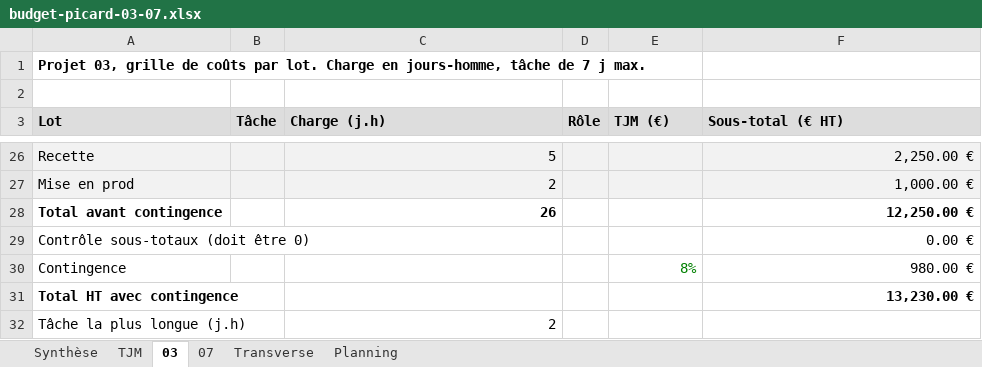
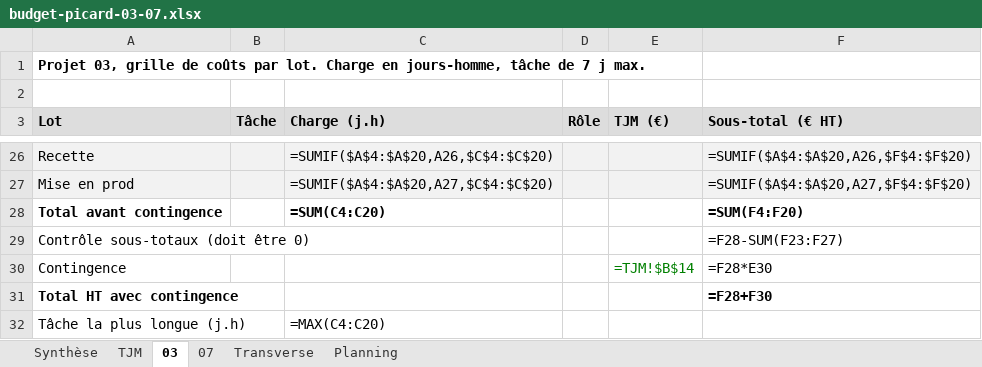
Before and after one commit to BrayanOfficiel/b3-rattrapages-boudjemeline-haider, an Excel workbook: 15-gestion-de-projet-budgetisation/budget-picard-03-07.xlsx, sheet 03, drawn as a sheet; only a part is shown, gaps mark what is left out; values as stored, in another font and other column widths than the file's, no borders; formulas without a stored value are shown as written; the diff covers the shown part only; the diff names each change by its address in the sheet, - before the commit and + after, or states it on an @@ line.

```diff
--- a/15-gestion-de-projet-budgetisation/budget-picard-03-07.xlsx (sheet 03)
+++ b/15-gestion-de-projet-budgetisation/budget-picard-03-07.xlsx (sheet 03)
-C26 (Charge (j.h)): 5
+C26 (Charge (j.h)): =SUMIF($A$4:$A$20,A26,$C$4:$C$20)
-F26 (Sous-total (€ HT)): 2,250.00 €
+F26 (Sous-total (€ HT)): =SUMIF($A$4:$A$20,A26,$F$4:$F$20)
-C27 (Charge (j.h)): 2
+C27 (Charge (j.h)): =SUMIF($A$4:$A$20,A27,$C$4:$C$20)
-F27 (Sous-total (€ HT)): 1,000.00 €
+F27 (Sous-total (€ HT)): =SUMIF($A$4:$A$20,A27,$F$4:$F$20)
-C28 (Charge (j.h)): 26
+C28 (Charge (j.h)): =SUM(C4:C20)
-F28 (Sous-total (€ HT)): 12,250.00 €
+F28 (Sous-total (€ HT)): =SUM(F4:F20)
-F29 (Sous-total (€ HT)): 0.00 €
+F29 (Sous-total (€ HT)): =F28-SUM(F23:F27)
-E30 (TJM (€)): 8%
+E30 (TJM (€)): =TJM!$B$14
-F30 (Sous-total (€ HT)): 980.00 €
+F30 (Sous-total (€ HT)): =F28*E30
-F31 (Sous-total (€ HT)): 13,230.00 €
+F31 (Sous-total (€ HT)): =F28+F30
-C32 (Charge (j.h)): 2
+C32 (Charge (j.h)): =MAX(C4:C20)
```
Also changed, not shown: 41 edited cells elsewhere in this sheet, sheet 07, sheet Synthèse, sheet Transverse, sheet Planning, sheet TJM, 3 other files.
